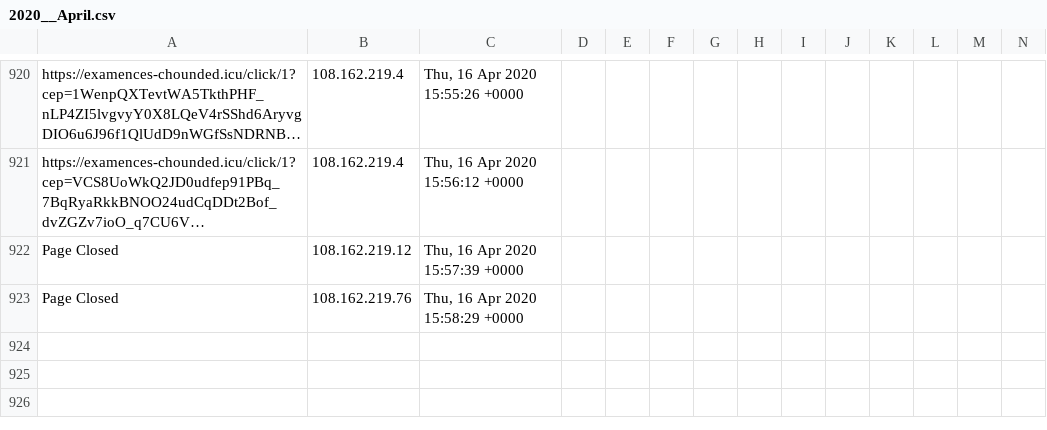
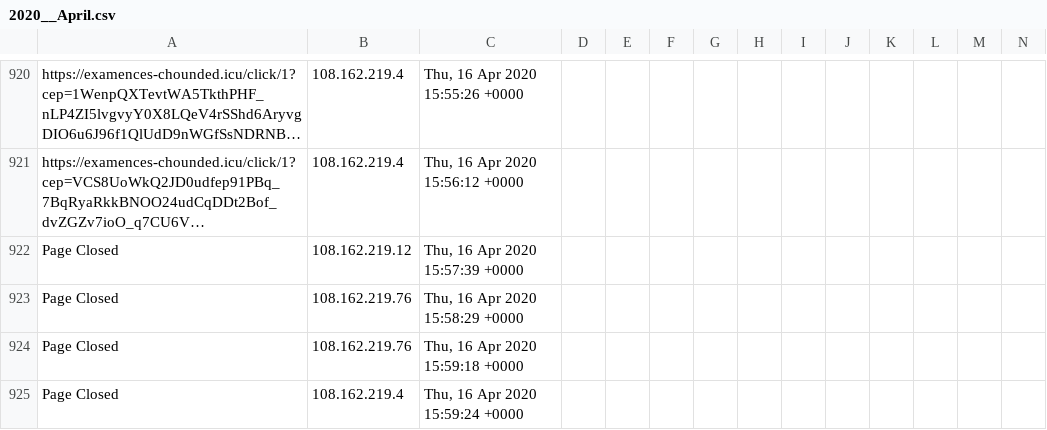
Before and after one commit to runacode/devi2, a CSV file: logs/2020__April.csv, drawn as a sheet; only a part is shown, gaps mark what is left out; long unchanged cells end in …; rows hold the shown columns only; the diff names each change by its address in the sheet, - before the commit and + after, or states it on an @@ line.

Commit message:
Site Editor Update

```diff
--- a/logs/2020__April.csv
+++ b/logs/2020__April.csv
+row 924: Page Closed | 108.162.219.76 | Thu, 16 Apr 2020 15:59:18 +0000
+row 925: Page Closed | 108.162.219.4 | Thu, 16 Apr 2020 15:59:24 +0000
```
